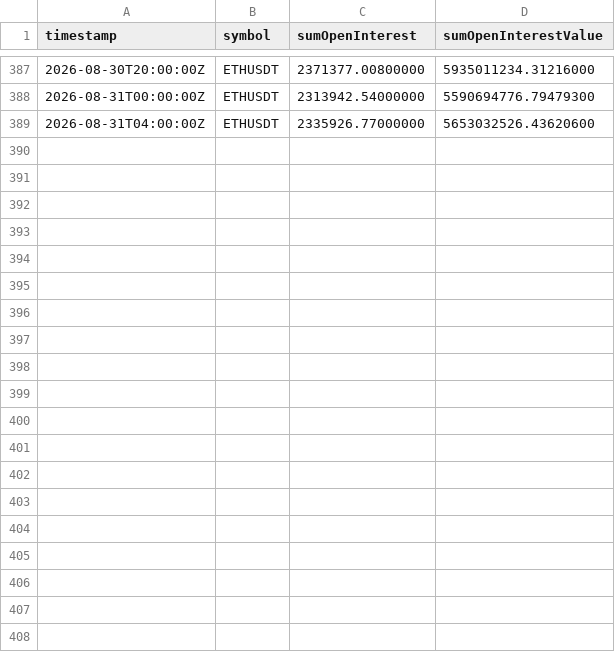
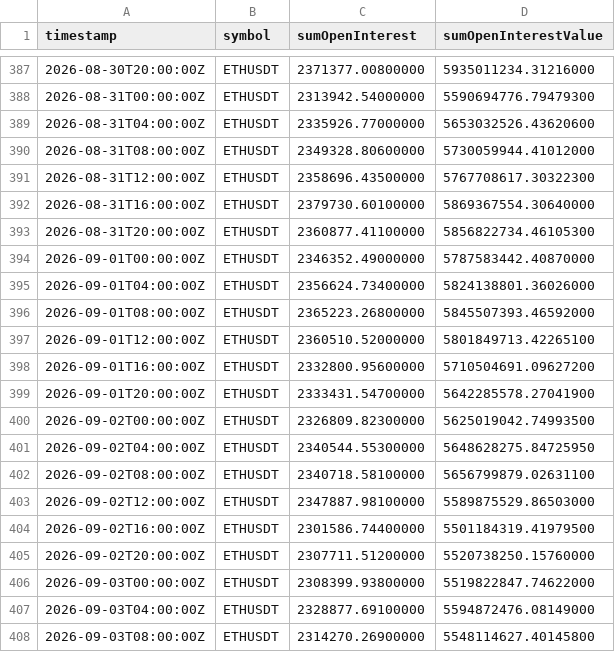
Before and after one commit to zargul123/zar-x, a CSV file: data/oi_history/ETHUSDT_4h.csv, drawn as a sheet; only a part is shown, gaps mark what is left out; the diff covers the shown part only; the diff names each change by its address in the sheet, - before the commit and + after, or states it on an @@ line.

Commit message:
oi: weekly open-interest rows recorded by the laptop task

```diff
--- a/data/oi_history/ETHUSDT_4h.csv
+++ b/data/oi_history/ETHUSDT_4h.csv
+row 390: 2026-08-31T08:00:00Z | ETHUSDT | 2349328.80600000 | 5730059944.41012000
+row 391: 2026-08-31T12:00:00Z | ETHUSDT | 2358696.43500000 | 5767708617.30322300
+row 392: 2026-08-31T16:00:00Z | ETHUSDT | 2379730.60100000 | 5869367554.30640000
+row 393: 2026-08-31T20:00:00Z | ETHUSDT | 2360877.41100000 | 5856822734.46105300
+row 394: 2026-09-01T00:00:00Z | ETHUSDT | 2346352.49000000 | 5787583442.40870000
+row 395: 2026-09-01T04:00:00Z | ETHUSDT | 2356624.73400000 | 5824138801.36026000
+row 396: 2026-09-01T08:00:00Z | ETHUSDT | 2365223.26800000 | 5845507393.46592000
+row 397: 2026-09-01T12:00:00Z | ETHUSDT | 2360510.52000000 | 5801849713.42265100
+row 398: 2026-09-01T16:00:00Z | ETHUSDT | 2332800.95600000 | 5710504691.09627200
+row 399: 2026-09-01T20:00:00Z | ETHUSDT | 2333431.54700000 | 5642285578.27041900
+row 400: 2026-09-02T00:00:00Z | ETHUSDT | 2326809.82300000 | 5625019042.74993500
+row 401: 2026-09-02T04:00:00Z | ETHUSDT | 2340544.55300000 | 5648628275.84725950
+row 402: 2026-09-02T08:00:00Z | ETHUSDT | 2340718.58100000 | 5656799879.02631100
+row 403: 2026-09-02T12:00:00Z | ETHUSDT | 2347887.98100000 | 5589875529.86503000
+row 404: 2026-09-02T16:00:00Z | ETHUSDT | 2301586.74400000 | 5501184319.41979500
+row 405: 2026-09-02T20:00:00Z | ETHUSDT | 2307711.51200000 | 5520738250.15760000
+row 406: 2026-09-03T00:00:00Z | ETHUSDT | 2308399.93800000 | 5519822847.74622000
+row 407: 2026-09-03T04:00:00Z | ETHUSDT | 2328877.69100000 | 5594872476.08149000
+row 408: 2026-09-03T08:00:00Z | ETHUSDT | 2314270.26900000 | 5548114627.40145800
```
Also changed, not shown: 23 added rows elsewhere in this file, data/oi_history/BTCUSDT_4h.csv, data/oi_history/SOLUSDT_4h.csv.
